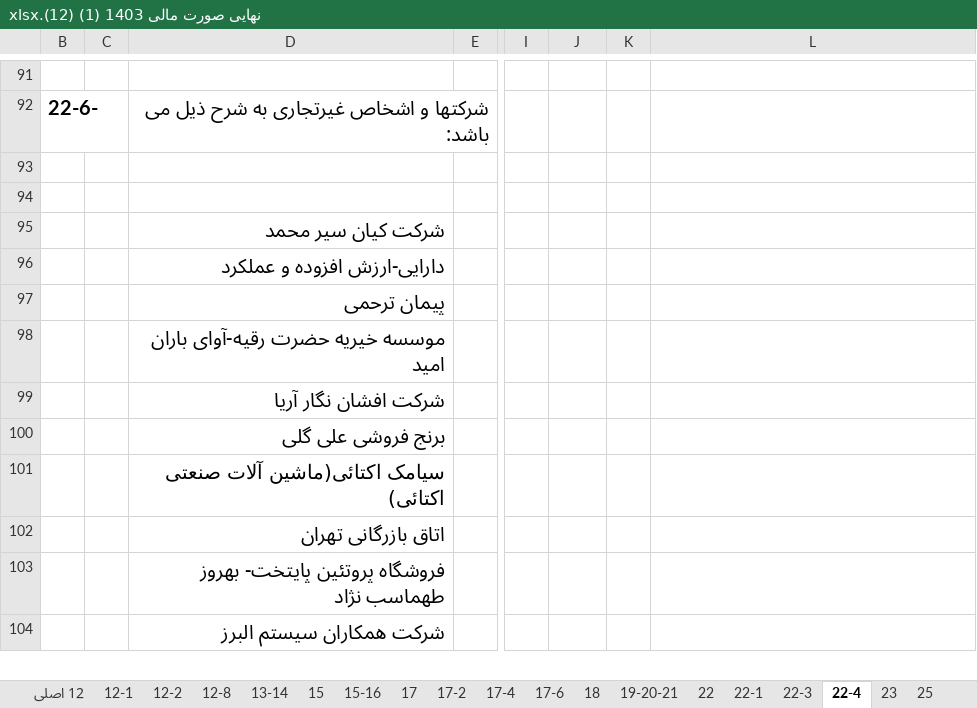
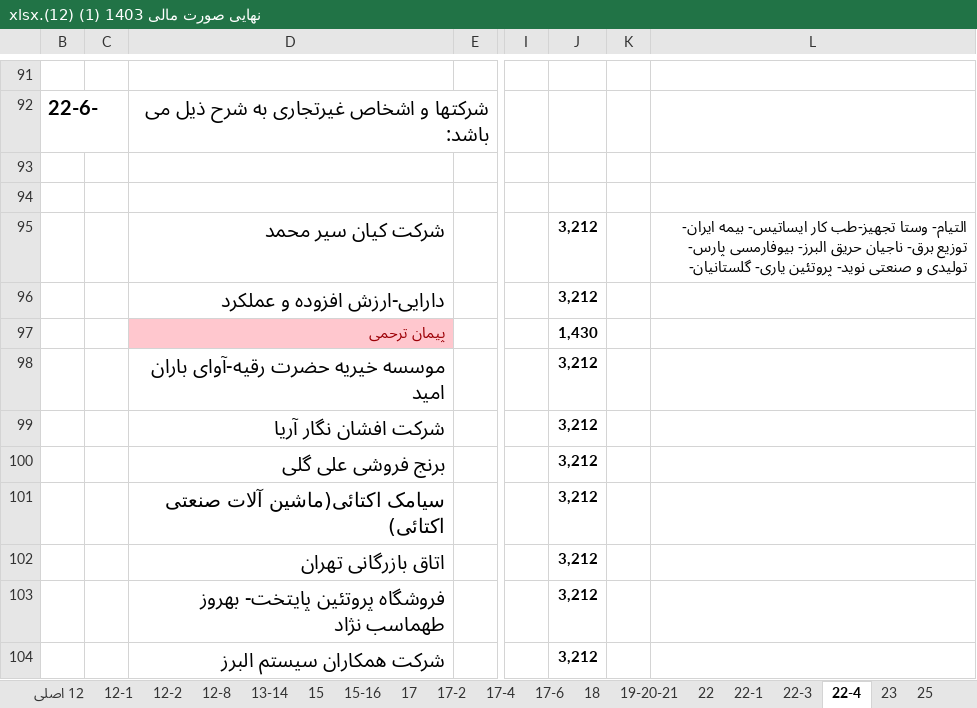
Before and after one commit to homa-abedin/Eltiam, an Excel workbook: Kharazmi/Doc_Kharazmi/Mali/نهایی صورت مالی 1403 (1) (12).xlsx, sheet 22-4, drawn as a sheet; only a part is shown, gaps mark what is left out; values as stored, in another font and other column widths than the file's, no borders; conditional formats not drawn; the diff covers the shown part only; the diff names each change by its address in the sheet, - before the commit and + after, or states it on an @@ line.

```diff
--- a/Kharazmi/Doc_Kharazmi/Mali/نهایی صورت مالی 1403 (1) (12).xlsx (sheet 22-4)
+++ b/Kharazmi/Doc_Kharazmi/Mali/نهایی صورت مالی 1403 (1) (12).xlsx (sheet 22-4)
-J95:J96: (empty)
+J95:J96: 3,212
-L95: (empty)
+L95: التیام- وستا تجهیز-طب کار ایساتیس- بیمه ایران- توزیع برق- ناجیان حریق البرز- بیوفارمسی پارس- تولیدی و صنعتی نوید- پروتئین یاری- گلستانیان-
@@ D97 fill: none → #FFC7CE, bold: on → off, text colour: black → #9C0006, text size: smaller @@
-J97: (empty)
+J97: 1,430
-J98:J104: (empty)
+J98:J104: 3,212
```
Also changed, not shown: 18 edited cells and cell formats elsewhere in this sheet, sheet 22-3, sheet 15-16, sheet 17, sheet 22, sheet 26-27, sheet 17-2, 2 more sheets, 14 other files.
